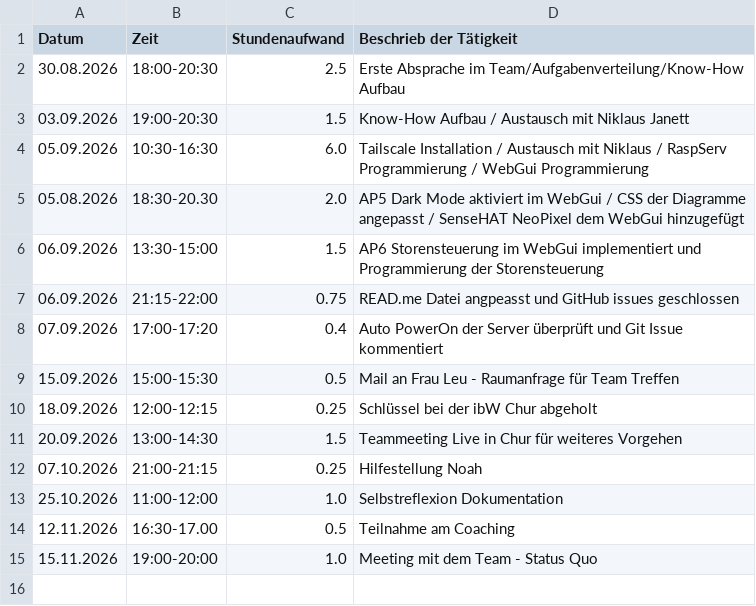
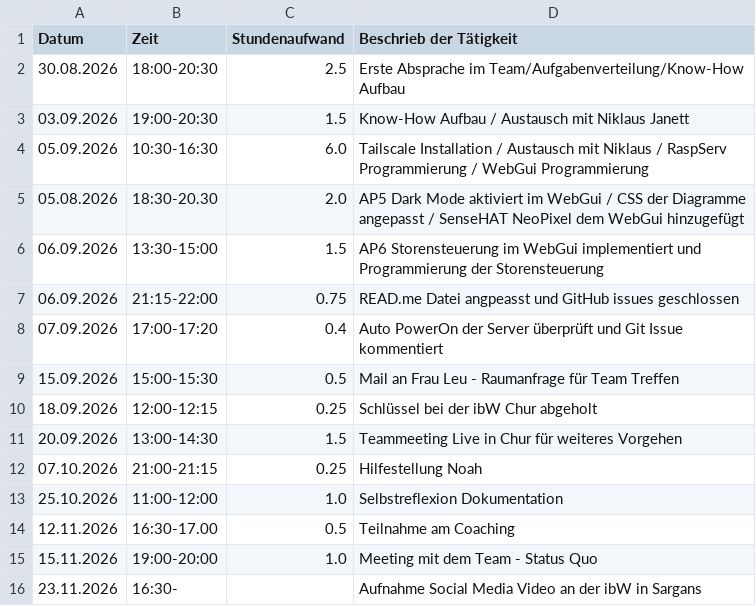
Before and after one commit to niklaus619/TA_V_IoT, a CSV file: Doc/Berichterstattung/Arbeitsjournale/Arbeitjournal_Kabara.csv, drawn as a sheet.

Commit message:
update AJ

```diff
--- a/Doc/Berichterstattung/Arbeitsjournale/Arbeitjournal_Kabara.csv
+++ b/Doc/Berichterstattung/Arbeitsjournale/Arbeitjournal_Kabara.csv
@@ -15 +15,2 @@ Datum,Zeit,Stundenaufwand,Beschrieb der Tätigkeit
 15.11.2026,19:00-20:00,1.0,Meeting mit dem Team - Status Quo
+23.11.2026,16:30-,,Aufnahme Social Media Video an der ibW in Sargans
```
